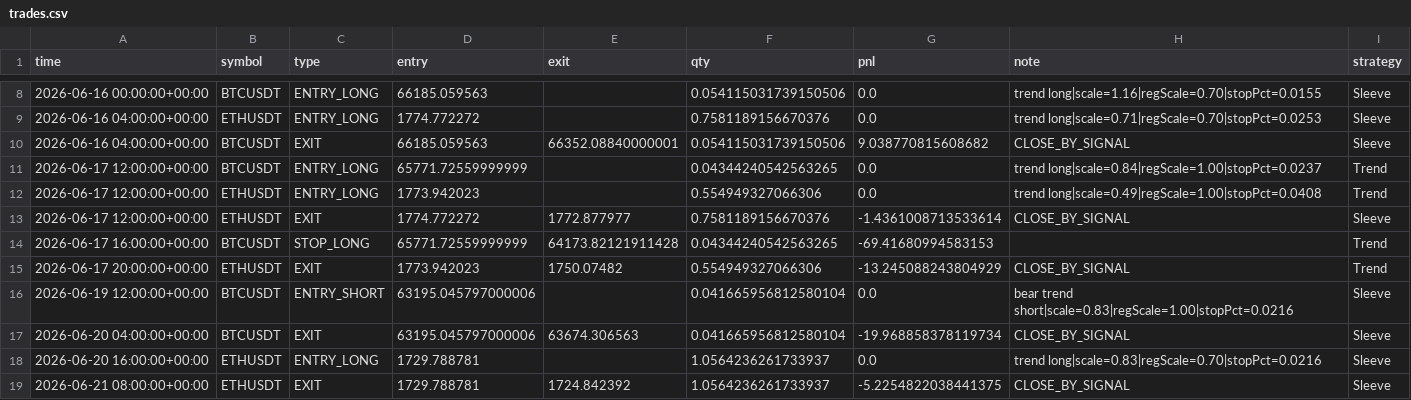
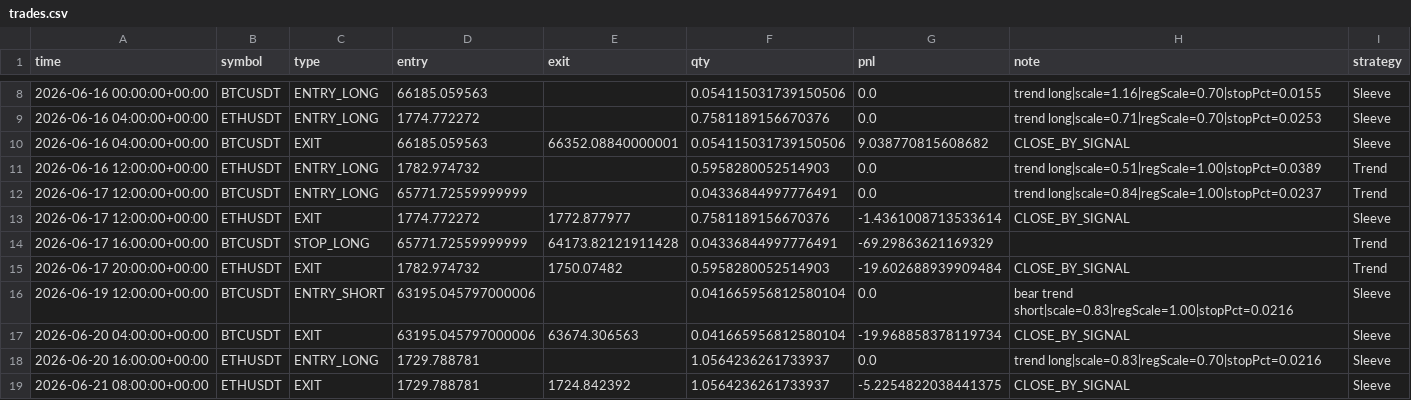
Before and after one commit to baeks0414/quant-4h-dual, a CSV file: results/paper_live_rt/trades.csv, drawn as a sheet; only a part is shown, gaps mark what is left out; the diff covers the shown part only.

```diff
--- a/results/paper_live_rt/trades.csv
+++ b/results/paper_live_rt/trades.csv
@@ -10,7 +10,7 @@ time,symbol,type,entry,exit,qty,pnl,note,strategy
 2026-06-16 04:00:00+00:00,BTCUSDT,EXIT,66185.059563,66352.08840000001,0.054115031739150506,9.038770815608682,CLOSE_BY_SIGNAL,Sleeve
-2026-06-17 12:00:00+00:00,BTCUSDT,ENTRY_LONG,65771.72559999999,,0.04344240542563265,0.0,trend long|scale=0.84|regScale=1.00|stopPct=0.0237,Trend
-2026-06-17 12:00:00+00:00,ETHUSDT,ENTRY_LONG,1773.942023,,0.554949327066306,0.0,trend long|scale=0.49|regScale=1.00|stopPct=0.0408,Trend
+2026-06-16 12:00:00+00:00,ETHUSDT,ENTRY_LONG,1782.974732,,0.5958280052514903,0.0,trend long|scale=0.51|regScale=1.00|stopPct=0.0389,Trend
+2026-06-17 12:00:00+00:00,BTCUSDT,ENTRY_LONG,65771.72559999999,,0.04336844997776491,0.0,trend long|scale=0.84|regScale=1.00|stopPct=0.0237,Trend
 2026-06-17 12:00:00+00:00,ETHUSDT,EXIT,1774.772272,1772.877977,0.7581189156670376,-1.4361008713533614,CLOSE_BY_SIGNAL,Sleeve
-2026-06-17 16:00:00+00:00,BTCUSDT,STOP_LONG,65771.72559999999,64173.82121911428,0.04344240542563265,-69.41680994583153,,Trend
-2026-06-17 20:00:00+00:00,ETHUSDT,EXIT,1773.942023,1750.07482,0.554949327066306,-13.245088243804929,CLOSE_BY_SIGNAL,Trend
+2026-06-17 16:00:00+00:00,BTCUSDT,STOP_LONG,65771.72559999999,64173.82121911428,0.04336844997776491,-69.29863621169329,,Trend
+2026-06-17 20:00:00+00:00,ETHUSDT,EXIT,1782.974732,1750.07482,0.5958280052514903,-19.602688939909484,CLOSE_BY_SIGNAL,Trend
 2026-06-19 12:00:00+00:00,BTCUSDT,ENTRY_SHORT,63195.045797000006,,0.041665956812580104,0.0,bear trend short|scale=0.83|regScale=1.00|stopPct=0.0216,Sleeve
```
Also changed, not shown: 53 edited cells elsewhere in this file, results/paper_live_rt/equity_curve.csv, results/paper_live_rt/run_log.csv, 1 other file.
